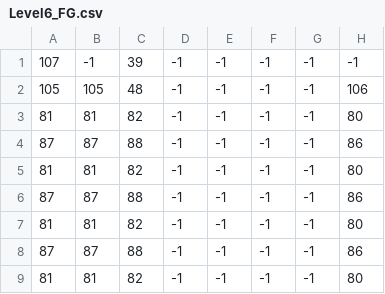
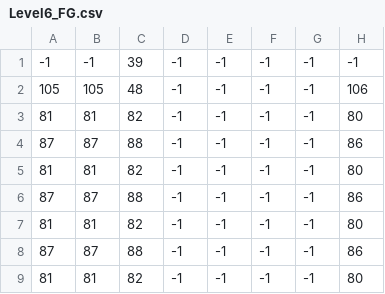
Before and after one commit to Press-Play-On-Tape/PrinceOfArabia, a CSV file: levels/Level6_FG.csv, drawn as a sheet; only a part is shown; the diff names each change by its address in the sheet, - before the commit and + after, or states it on an @@ line.

```diff
--- a/levels/Level6_FG.csv
+++ b/levels/Level6_FG.csv
-A1: 107
+A1: -1
```
Also changed, not shown: levels/Level6_BG.csv, 11 other files.
